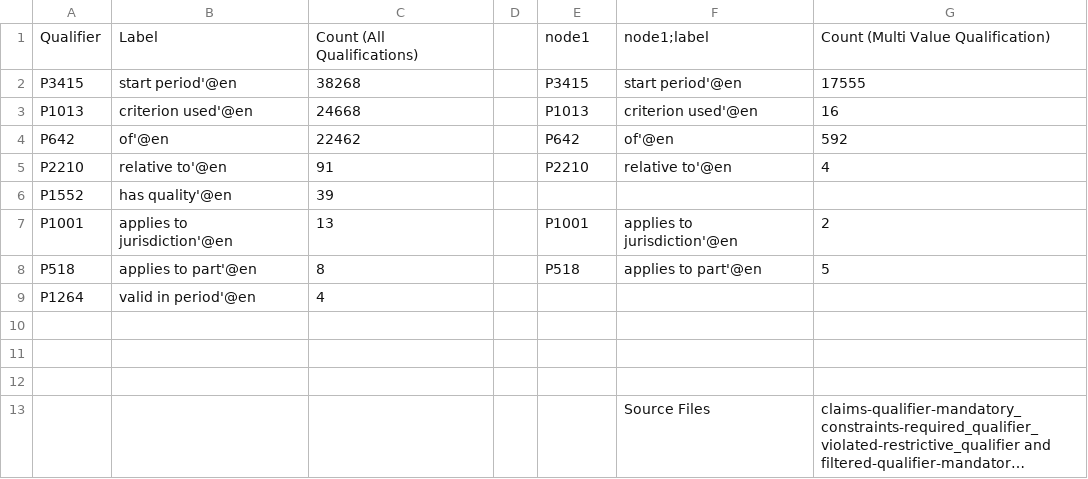
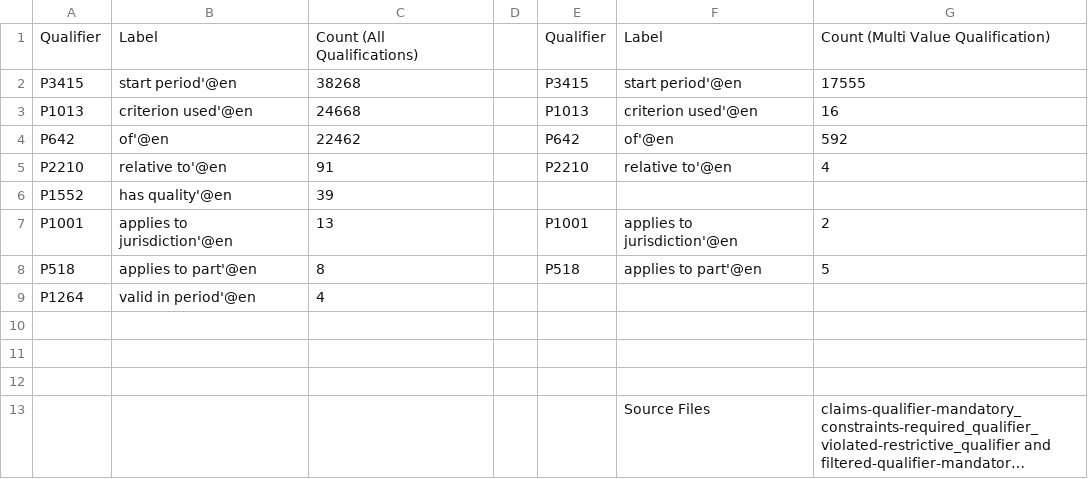
Before and after one commit to versant2612/WD-Profiling, a CSV file: data/claims-controversial - Missing Restrictive Qualifier of Mand Required Con.csv, drawn as a sheet; long unchanged cells end in ….

Commit message:
Update claims-controversial - Missing Restrictive Qualifier of Mand Required Con.csv

```diff
--- a/data/claims-controversial - Missing Restrictive Qualifier of Mand Required Con.csv
+++ b/data/claims-controversial - Missing Restrictive Qualifier of Mand Required Con.csv
@@ -1,2 +1,2 @@
-Qualifier,Label,Count (All Qualifications),,node1,node1;label,Count (Multi Value Qualification)
+Qualifier,Label,Count (All Qualifications),,Qualifier,Label,Count (Multi Value Qualification)
 P3415,start period'@en,38268,,P3415,start period'@en,17555
```
